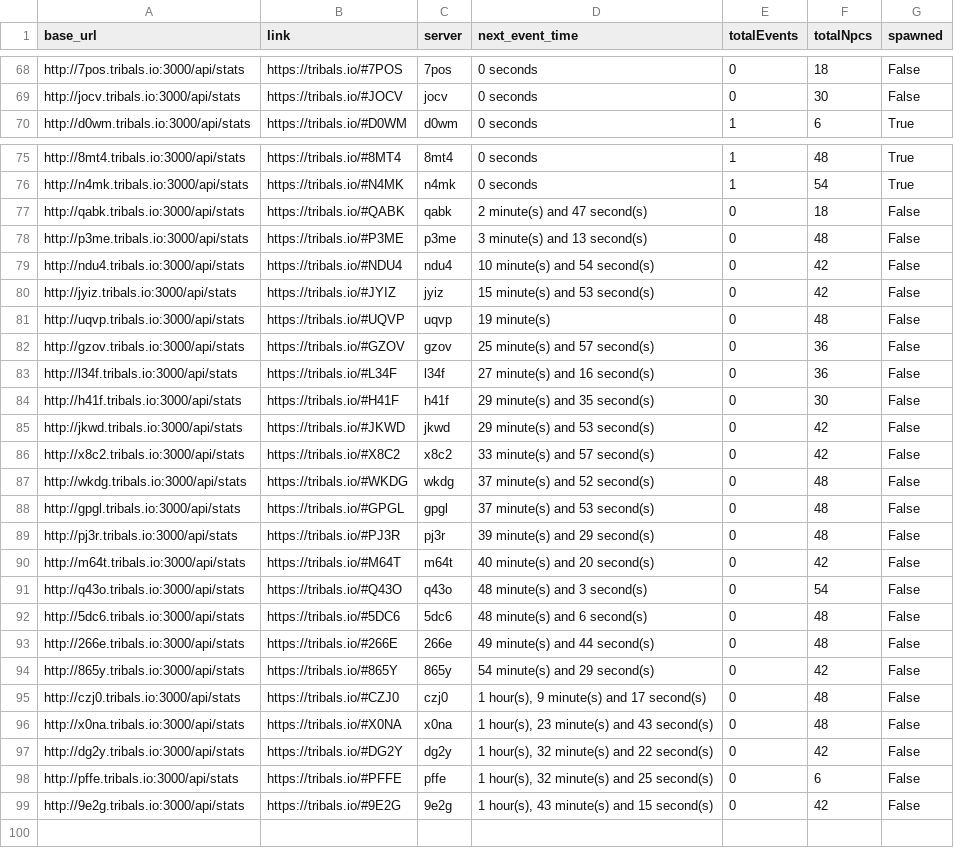
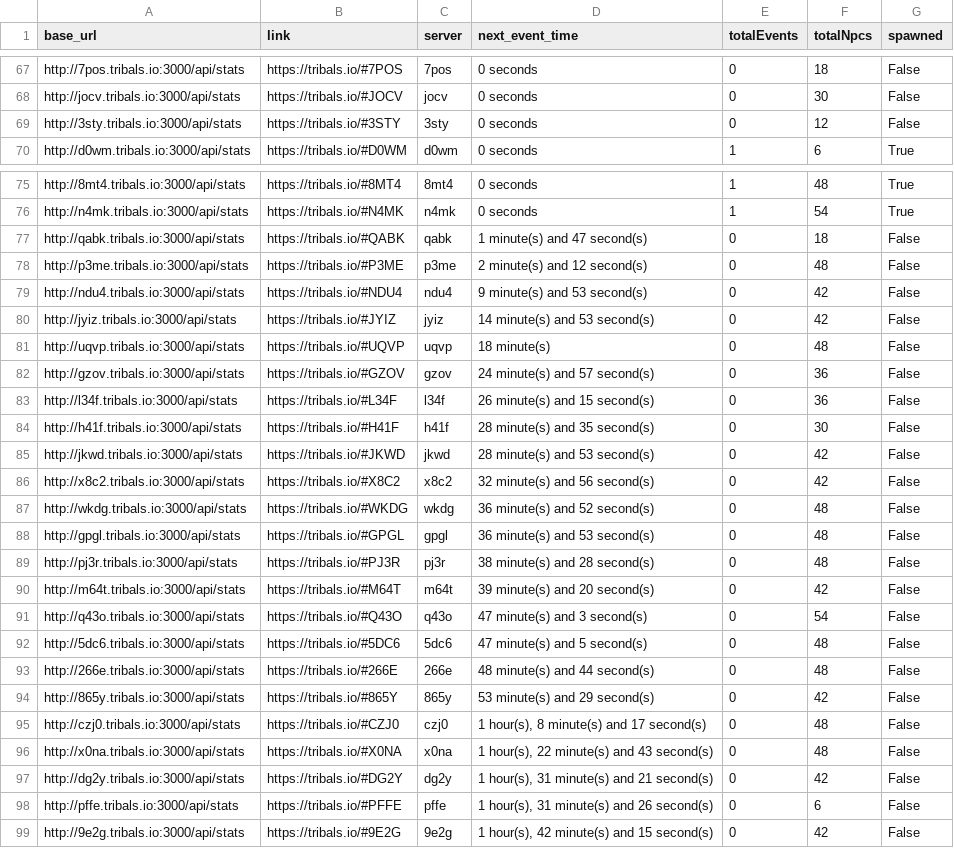
Before and after one commit to HCWcoder/adad, a CSV file: allEventServers.csv, drawn as a sheet; only a part is shown, gaps mark what is left out; the diff covers the shown part only.

```diff
--- a/allEventServers.csv
+++ b/allEventServers.csv
@@ -69,2 +68,3 @@ http://7pos.tribals.io:3000/api/stats,https://tribals.io/#7POS,7pos,0 seconds,0,
 http://jocv.tribals.io:3000/api/stats,https://tribals.io/#JOCV,jocv,0 seconds,0,30,False
+http://3sty.tribals.io:3000/api/stats,https://tribals.io/#3STY,3sty,0 seconds,0,12,False
 http://d0wm.tribals.io:3000/api/stats,https://tribals.io/#D0WM,d0wm,0 seconds,1,6,True
@@ -76,24 +76,24 @@ http://8mt4.tribals.io:3000/api/stats,https://tribals.io/#8MT4,8mt4,0 seconds,1,
 http://n4mk.tribals.io:3000/api/stats,https://tribals.io/#N4MK,n4mk,0 seconds,1,54,True
-http://qabk.tribals.io:3000/api/stats,https://tribals.io/#QABK,qabk,2 minute(s) and 47 second(s),0,18,False
-http://p3me.tribals.io:3000/api/stats,https://tribals.io/#P3ME,p3me,3 minute(s) and 13 second(s),0,48,False
-http://ndu4.tribals.io:3000/api/stats,https://tribals.io/#NDU4,ndu4,10 minute(s) and 54 second(s),0,42,False
-http://jyiz.tribals.io:3000/api/stats,https://tribals.io/#JYIZ,jyiz,15 minute(s) and 53 second(s),0,42,False
-http://uqvp.tribals.io:3000/api/stats,https://tribals.io/#UQVP,uqvp,19 minute(s),0,48,False
-http://gzov.tribals.io:3000/api/stats,https://tribals.io/#GZOV,gzov,25 minute(s) and 57 second(s),0,36,False
-http://l34f.tribals.io:3000/api/stats,https://tribals.io/#L34F,l34f,27 minute(s) and 16 second(s),0,36,False
-http://h41f.tribals.io:3000/api/stats,https://tribals.io/#H41F,h41f,29 minute(s) and 35 second(s),0,30,False
-http://jkwd.tribals.io:3000/api/stats,https://tribals.io/#JKWD,jkwd,29 minute(s) and 53 second(s),0,42,False
-http://x8c2.tribals.io:3000/api/stats,https://tribals.io/#X8C2,x8c2,33 minute(s) and 57 second(s),0,42,False
-http://wkdg.tribals.io:3000/api/stats,https://tribals.io/#WKDG,wkdg,37 minute(s) and 52 second(s),0,48,False
-http://gpgl.tribals.io:3000/api/stats,https://tribals.io/#GPGL,gpgl,37 minute(s) and 53 second(s),0,48,False
-http://pj3r.tribals.io:3000/api/stats,https://tribals.io/#PJ3R,pj3r,39 minute(s) and 29 second(s),0,48,False
-http://m64t.tribals.io:3000/api/stats,https://tribals.io/#M64T,m64t,40 minute(s) and 20 second(s),0,42,False
-http://q43o.tribals.io:3000/api/stats,https://tribals.io/#Q43O,q43o,48 minute(s) and 3 second(s),0,54,False
-http://5dc6.tribals.io:3000/api/stats,https://tribals.io/#5DC6,5dc6,48 minute(s) and 6 second(s),0,48,False
-http://266e.tribals.io:3000/api/stats,https://tribals.io/#266E,266e,49 minute(s) and 44 second(s),0,48,False
-http://865y.tribals.io:3000/api/stats,https://tribals.io/#865Y,865y,54 minute(s) and 29 second(s),0,42,False
-http://czj0.tribals.io:3000/api/stats,https://tribals.io/#CZJ0,czj0,"1 hour(s), 9 minute(s) and 17 second(s)",0,48,False
-http://x0na.tribals.io:3000/api/stats,https://tribals.io/#X0NA,x0na,"1 hour(s), 23 minute(s) and 43 second(s)",0,48,False
-http://dg2y.tribals.io:3000/api/stats,https://tribals.io/#DG2Y,dg2y,"1 hour(s), 32 minute(s) and 22 second(s)",0,42,False
-http://pffe.tribals.io:3000/api/stats,https://tribals.io/#PFFE,pffe,"1 hour(s), 32 minute(s) and 25 second(s)",0,6,False
-http://9e2g.tribals.io:3000/api/stats,https://tribals.io/#9E2G,9e2g,"1 hour(s), 43 minute(s) and 15 second(s)",0,42,False
+http://qabk.tribals.io:3000/api/stats,https://tribals.io/#QABK,qabk,1 minute(s) and 47 second(s),0,18,False
+http://p3me.tribals.io:3000/api/stats,https://tribals.io/#P3ME,p3me,2 minute(s) and 12 second(s),0,48,False
+http://ndu4.tribals.io:3000/api/stats,https://tribals.io/#NDU4,ndu4,9 minute(s) and 53 second(s),0,42,False
+http://jyiz.tribals.io:3000/api/stats,https://tribals.io/#JYIZ,jyiz,14 minute(s) and 53 second(s),0,42,False
+http://uqvp.tribals.io:3000/api/stats,https://tribals.io/#UQVP,uqvp,18 minute(s),0,48,False
+http://gzov.tribals.io:3000/api/stats,https://tribals.io/#GZOV,gzov,24 minute(s) and 57 second(s),0,36,False
+http://l34f.tribals.io:3000/api/stats,https://tribals.io/#L34F,l34f,26 minute(s) and 15 second(s),0,36,False
+http://h41f.tribals.io:3000/api/stats,https://tribals.io/#H41F,h41f,28 minute(s) and 35 second(s),0,30,False
+http://jkwd.tribals.io:3000/api/stats,https://tribals.io/#JKWD,jkwd,28 minute(s) and 53 second(s),0,42,False
+http://x8c2.tribals.io:3000/api/stats,https://tribals.io/#X8C2,x8c2,32 minute(s) and 56 second(s),0,42,False
+http://wkdg.tribals.io:3000/api/stats,https://tribals.io/#WKDG,wkdg,36 minute(s) and 52 second(s),0,48,False
+http://gpgl.tribals.io:3000/api/stats,https://tribals.io/#GPGL,gpgl,36 minute(s) and 53 second(s),0,48,False
+http://pj3r.tribals.io:3000/api/stats,https://tribals.io/#PJ3R,pj3r,38 minute(s) and 28 second(s),0,48,False
+http://m64t.tribals.io:3000/api/stats,https://tribals.io/#M64T,m64t,39 minute(s) and 20 second(s),0,42,False
+http://q43o.tribals.io:3000/api/stats,https://tribals.io/#Q43O,q43o,47 minute(s) and 3 second(s),0,54,False
+http://5dc6.tribals.io:3000/api/stats,https://tribals.io/#5DC6,5dc6,47 minute(s) and 5 second(s),0,48,False
+http://266e.tribals.io:3000/api/stats,https://tribals.io/#266E,266e,48 minute(s) and 44 second(s),0,48,False
+http://865y.tribals.io:3000/api/stats,https://tribals.io/#865Y,865y,53 minute(s) and 29 second(s),0,42,False
+http://czj0.tribals.io:3000/api/stats,https://tribals.io/#CZJ0,czj0,"1 hour(s), 8 minute(s) and 17 second(s)",0,48,False
+http://x0na.tribals.io:3000/api/stats,https://tribals.io/#X0NA,x0na,"1 hour(s), 22 minute(s) and 43 second(s)",0,48,False
+http://dg2y.tribals.io:3000/api/stats,https://tribals.io/#DG2Y,dg2y,"1 hour(s), 31 minute(s) and 21 second(s)",0,42,False
+http://pffe.tribals.io:3000/api/stats,https://tribals.io/#PFFE,pffe,"1 hour(s), 31 minute(s) and 26 second(s)",0,6,False
+http://9e2g.tribals.io:3000/api/stats,https://tribals.io/#9E2G,9e2g,"1 hour(s), 42 minute(s) and 15 second(s)",0,42,False
```
Also changed, not shown: 16 moved rows elsewhere in this file.
